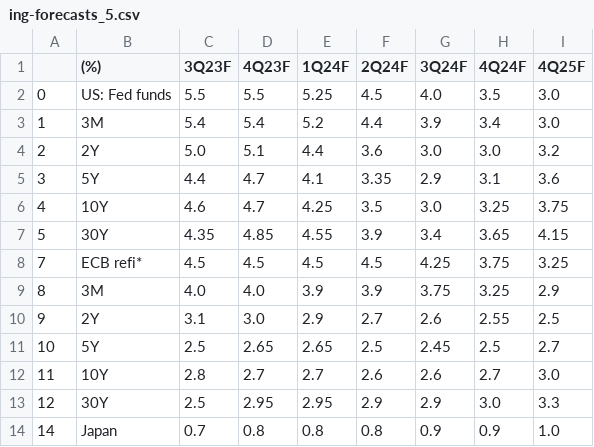
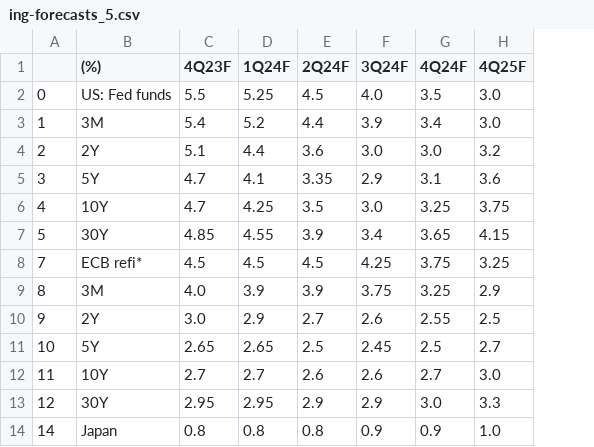
Before and after one commit to cmangla/boe-rate-forecast-tracker, a CSV file: ing-forecasts_5.csv, drawn as a sheet; only a part is shown; the diff names each change by its address in the sheet, - before the commit and + after, or states it on an @@ line.

```diff
--- a/ing-forecasts_5.csv
+++ b/ing-forecasts_5.csv
-column C (3Q23F), rows 2-14: 5.5 | 5.4 | 5.0 | 4.4 | 4.6 | 4.35 | 4.5 | 4.0 | 3.1 | 2.5 | 2.8 | 2.5 | 0.7
```
Also changed, not shown: ing-forecasts_3.csv, ing-forecasts_4.csv, 3 other files.
